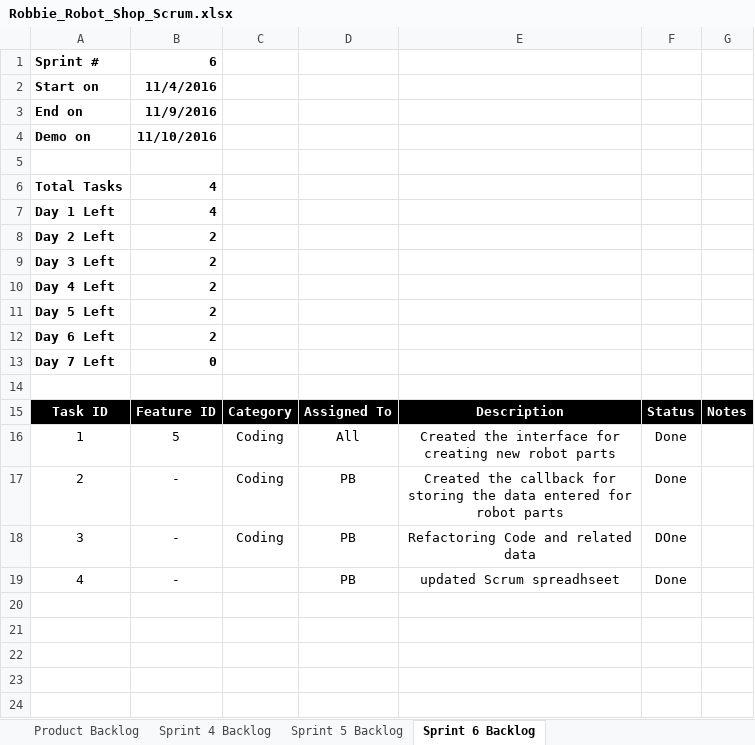
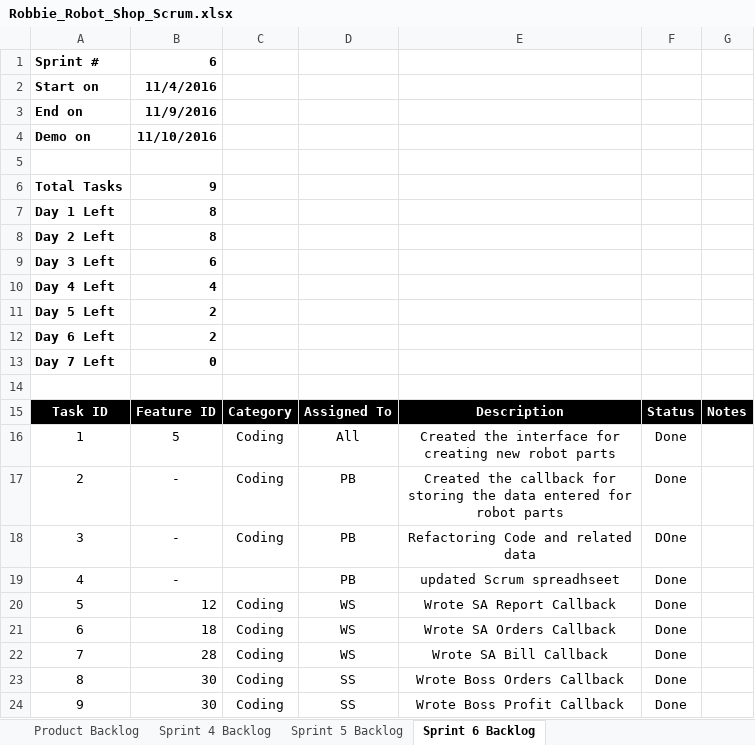
Before and after one commit to pavanaj/RoboshopGUI, an Excel workbook: Robbie_Robot_Shop_Scrum.xlsx, sheet Sprint 6 Backlog, drawn as a sheet; values as stored, in another font and other column widths than the file's, no borders; charts and pictures not drawn; the diff names each change by its address in the sheet, - before the commit and + after, or states it on an @@ line.

```diff
--- a/Robbie_Robot_Shop_Scrum.xlsx (sheet Sprint 6 Backlog)
+++ b/Robbie_Robot_Shop_Scrum.xlsx (sheet Sprint 6 Backlog)
-B6: 4
+B6: 9
-B7: 4
+B7: 8
-B8: 2
+B8: 8
-B9: 2
+B9: 6
-B10: 2
+B10: 4
+row 20: 5 | 12 | Coding | WS | Wrote SA Report Callback | Done
+row 21: 6 | 18 | Coding | WS | Wrote SA Orders Callback | Done
+row 22: 7 | 28 | Coding | WS | Wrote SA Bill Callback | Done
+row 23: 8 | 30 | Coding | SS | Wrote Boss Orders Callback | Done
+row 24: 9 | 30 | Coding | SS | Wrote Boss Profit Callback | Done
```
Also changed, not shown: sheet Product Backlog, formulas that keep their value, charts or pictures.
